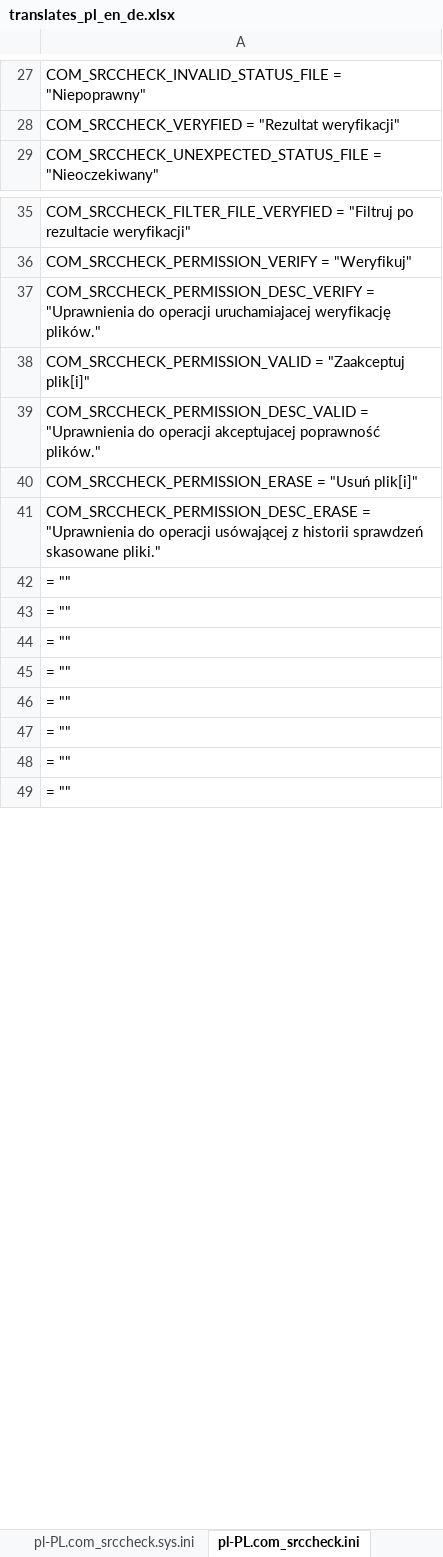
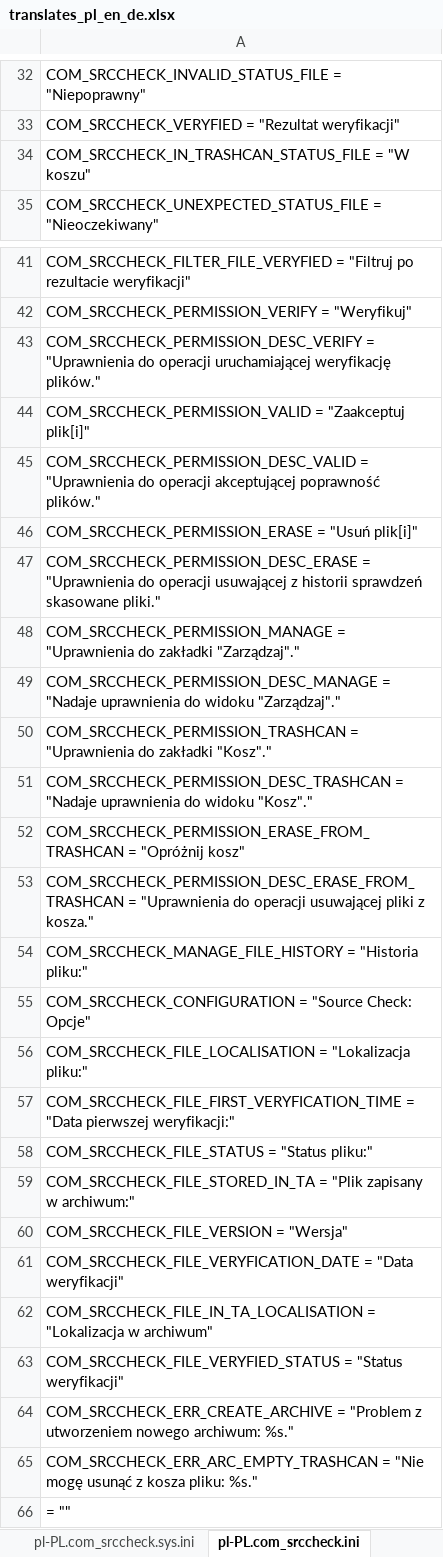
Before and after one commit to variax73/com_srccheck, an Excel workbook: com_srccheck/translates_pl_en_de.xlsx, sheet pl-PL.com_srccheck.ini, drawn as a sheet; only a part is shown, gaps mark what is left out; the shorter side is filled out with more unchanged rows; values as stored, in another font and other column widths than the file's, no borders; addresses are those after the commit; the diff covers the shown part only; the diff names each change by its address in the sheet, - before the commit and + after, or states it on an @@ line.

```diff
--- a/com_srccheck/translates_pl_en_de.xlsx (sheet pl-PL.com_srccheck.ini)
+++ b/com_srccheck/translates_pl_en_de.xlsx (sheet pl-PL.com_srccheck.ini)
+row 34: COM_SRCCHECK_IN_TRASHCAN_STATUS_FILE = "W koszu"
-A43: …do operacji uruchamiajacej weryfikację plików."
+A43: …do operacji uruchamiającej weryfikację plików."
-A45: …do operacji akceptujacej poprawność plików."
+A45: …do operacji akceptującej poprawność plików."
-A47: …do operacji usówającej z historii…
+A47: …do operacji usuwającej z historii…
+row 48: COM_SRCCHECK_PERMISSION_MANAGE = "Uprawnienia do zakładki "Zarządzaj"."
+row 49: COM_SRCCHECK_PERMISSION_DESC_MANAGE = "Nadaje uprawnienia do widoku "Zarządzaj"."
+row 50: COM_SRCCHECK_PERMISSION_TRASHCAN = "Uprawnienia do zakładki "Kosz"."
+row 51: COM_SRCCHECK_PERMISSION_DESC_TRASHCAN = "Nadaje uprawnienia do widoku "Kosz"."
+row 52: COM_SRCCHECK_PERMISSION_ERASE_FROM_TRASHCAN = "Opróżnij kosz"
+row 53: COM_SRCCHECK_PERMISSION_DESC_ERASE_FROM_TRASHCAN = "Uprawnienia do operacji usuwającej pliki z kosza."
+row 54: COM_SRCCHECK_MANAGE_FILE_HISTORY = "Historia pliku:"
+row 55: COM_SRCCHECK_CONFIGURATION = "Source Check: Opcje"
+row 56: COM_SRCCHECK_FILE_LOCALISATION = "Lokalizacja pliku:"
+row 57: COM_SRCCHECK_FILE_FIRST_VERYFICATION_TIME = "Data pierwszej weryfikacji:"
+row 58: COM_SRCCHECK_FILE_STATUS = "Status pliku:"
+row 59: COM_SRCCHECK_FILE_STORED_IN_TA = "Plik zapisany w archiwum:"
+row 60: COM_SRCCHECK_FILE_VERSION = "Wersja"
+row 61: COM_SRCCHECK_FILE_VERYFICATION_DATE = "Data weryfikacji"
+row 62: COM_SRCCHECK_FILE_IN_TA_LOCALISATION = "Lokalizacja w archiwum"
+row 63: COM_SRCCHECK_FILE_VERYFIED_STATUS = "Status weryfikacji"
+row 64: COM_SRCCHECK_ERR_CREATE_ARCHIVE = "Problem z utworzeniem nowego archiwum: %s."
+row 65: COM_SRCCHECK_ERR_ARC_EMPTY_TRASHCAN = "Nie mogę usunąć z kosza pliku: %s."
```
Also changed, not shown: 5 added rows, 8 removed rows and 3 edited cells elsewhere in this sheet, sheet ini, sheet en-GB.com_srccheck.ini, sheet sys.ini, sheet de-DE.com_srccheck.ini, sheet en-GB.com_srccheck.sys.ini, sheet pl-PL.com_srccheck.sys.ini, 1 more sheet, formulas that keep their value, 38 other files.
